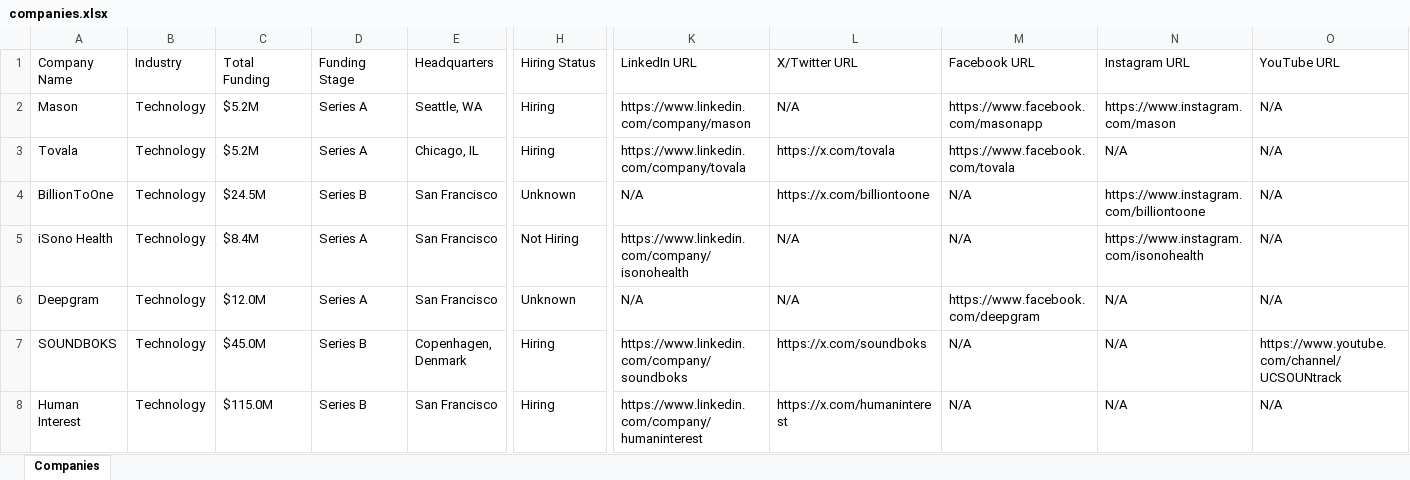
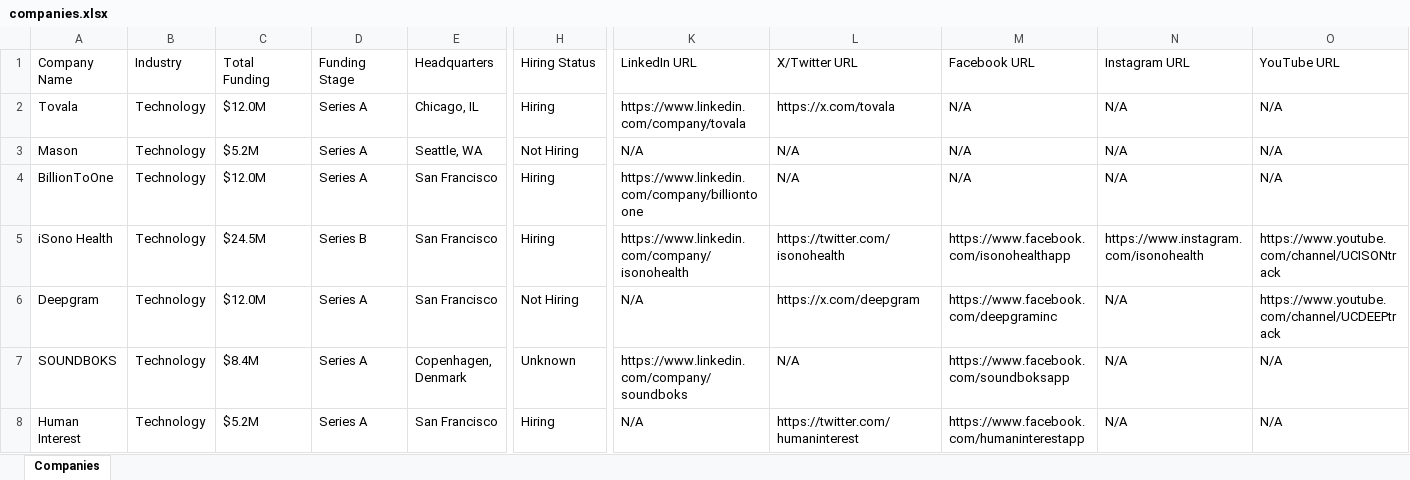
Before and after one commit to usergit535/talent_intelligence_project_2, an Excel workbook: output/companies.xlsx, sheet Companies, drawn as a sheet; only a part is shown, gaps mark what is left out; values as stored, in another font and other column widths than the file's, no cell formats; removed rows and columns are numbered as before the commit, all else as after; rows hold the shown columns only; the diff covers the shown part only; the diff names each change by its address in the sheet, - before the commit and + after, or states it on an @@ line.

```diff
--- a/output/companies.xlsx (sheet Companies)
+++ b/output/companies.xlsx (sheet Companies)
-row 2: Mason | Technology | $5.2M | Series A | Seattle, WA | Hiring | https://www.linkedin.com/company/mason | N/A | https://www.facebook.com/masonapp | https://www.instagram.com/mason | N/A
-C2 (Total Funding): $5.2M
+C2 (Total Funding): $12.0M
-M2 (Facebook URL): https://www.facebook.com/tovala
+M2 (Facebook URL): N/A
+row 3: Mason | Technology | $5.2M | Series A | Seattle, WA | Not Hiring | N/A | N/A | N/A | N/A | N/A
-C4 (Total Funding): $24.5M
+C4 (Total Funding): $12.0M
-D4 (Funding Stage): Series B
+D4 (Funding Stage): Series A
-H4 (Hiring Status): Unknown
+H4 (Hiring Status): Hiring
-K4 (LinkedIn URL): N/A
+K4 (LinkedIn URL): https://www.linkedin.com/company/billiontoone
-L4 (X/Twitter URL): https://x.com/billiontoone
+L4 (X/Twitter URL): N/A
-N4 (Instagram URL): https://www.instagram.com/billiontoone
+N4 (Instagram URL): N/A
-C5 (Total Funding): $8.4M
+C5 (Total Funding): $24.5M
-D5 (Funding Stage): Series A
+D5 (Funding Stage): Series B
-H5 (Hiring Status): Not Hiring
+H5 (Hiring Status): Hiring
-L5 (X/Twitter URL): N/A
+L5 (X/Twitter URL): https://twitter.com/isonohealth
-M5 (Facebook URL): N/A
+M5 (Facebook URL): https://www.facebook.com/isonohealthapp
-O5 (YouTube URL): N/A
+O5 (YouTube URL): https://www.youtube.com/channel/UCISONtrack
-H6 (Hiring Status): Unknown
+H6 (Hiring Status): Not Hiring
-L6 (X/Twitter URL): N/A
+L6 (X/Twitter URL): https://x.com/deepgram
-M6 (Facebook URL): https://www.facebook.com/deepgram
+M6 (Facebook URL): https://www.facebook.com/deepgraminc
-O6 (YouTube URL): N/A
+O6 (YouTube URL): https://www.youtube.com/channel/UCDEEPtrack
-C7 (Total Funding): $45.0M
+C7 (Total Funding): $8.4M
-D7:D8 (Funding Stage): Series B
+D7:D8 (Funding Stage): Series A
-H7 (Hiring Status): Hiring
+H7 (Hiring Status): Unknown
-L7 (X/Twitter URL): https://x.com/soundboks
+L7 (X/Twitter URL): N/A
-M7 (Facebook URL): N/A
+M7 (Facebook URL): https://www.facebook.com/soundboksapp
-O7 (YouTube URL): https://www.youtube.com/channel/UCSOUNtrack
+O7 (YouTube URL): N/A
-C8 (Total Funding): $115.0M
+C8 (Total Funding): $5.2M
-K8 (LinkedIn URL): https://www.linkedin.com/company/humaninterest
+K8 (LinkedIn URL): N/A
-L8 (X/Twitter URL): https://x.com/humaninterest
+L8 (X/Twitter URL): https://twitter.com/humaninterest
-M8 (Facebook URL): N/A
+M8 (Facebook URL): https://www.facebook.com/humaninterestapp
```
Also changed, not shown: 9 added rows, 9 removed rows and 386 edited cells elsewhere in this sheet, cell formats, 1 other file.
